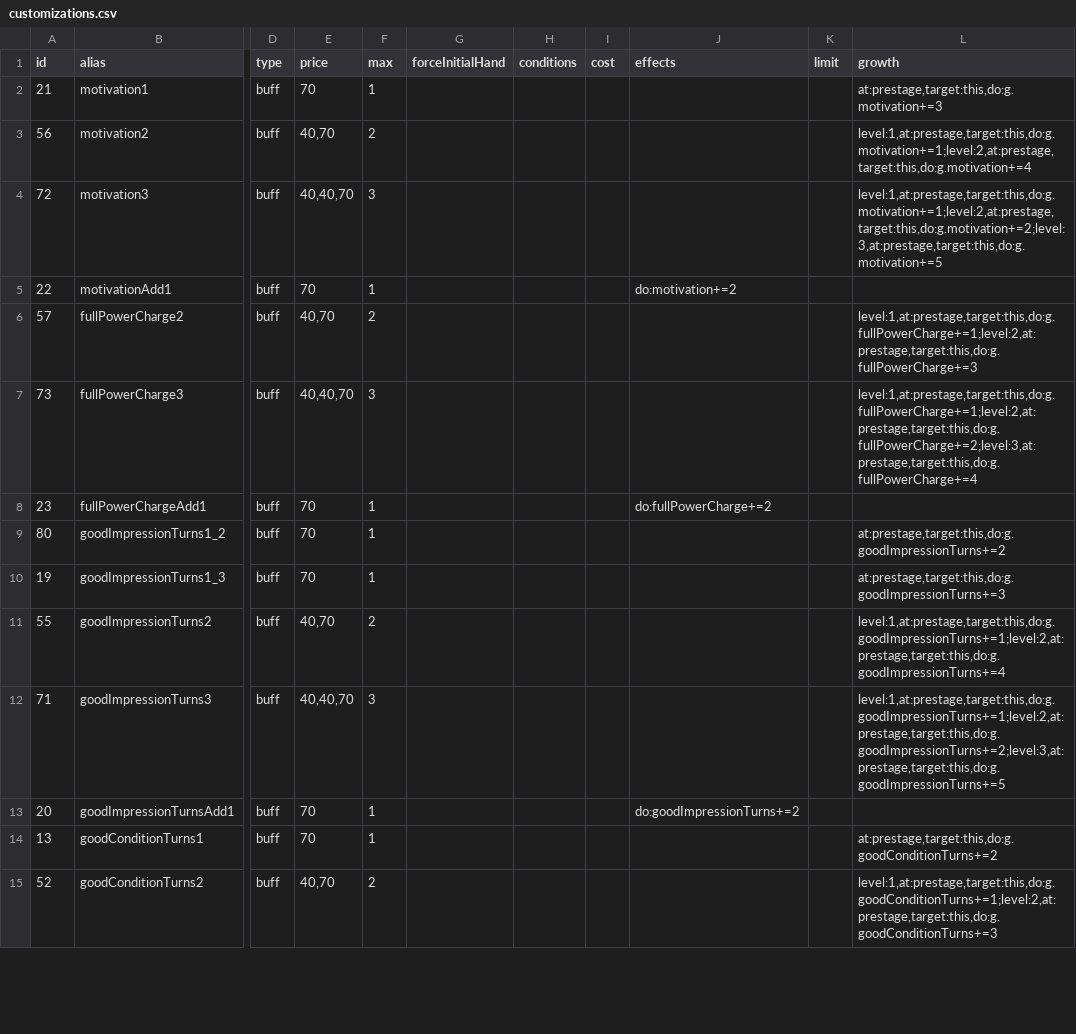
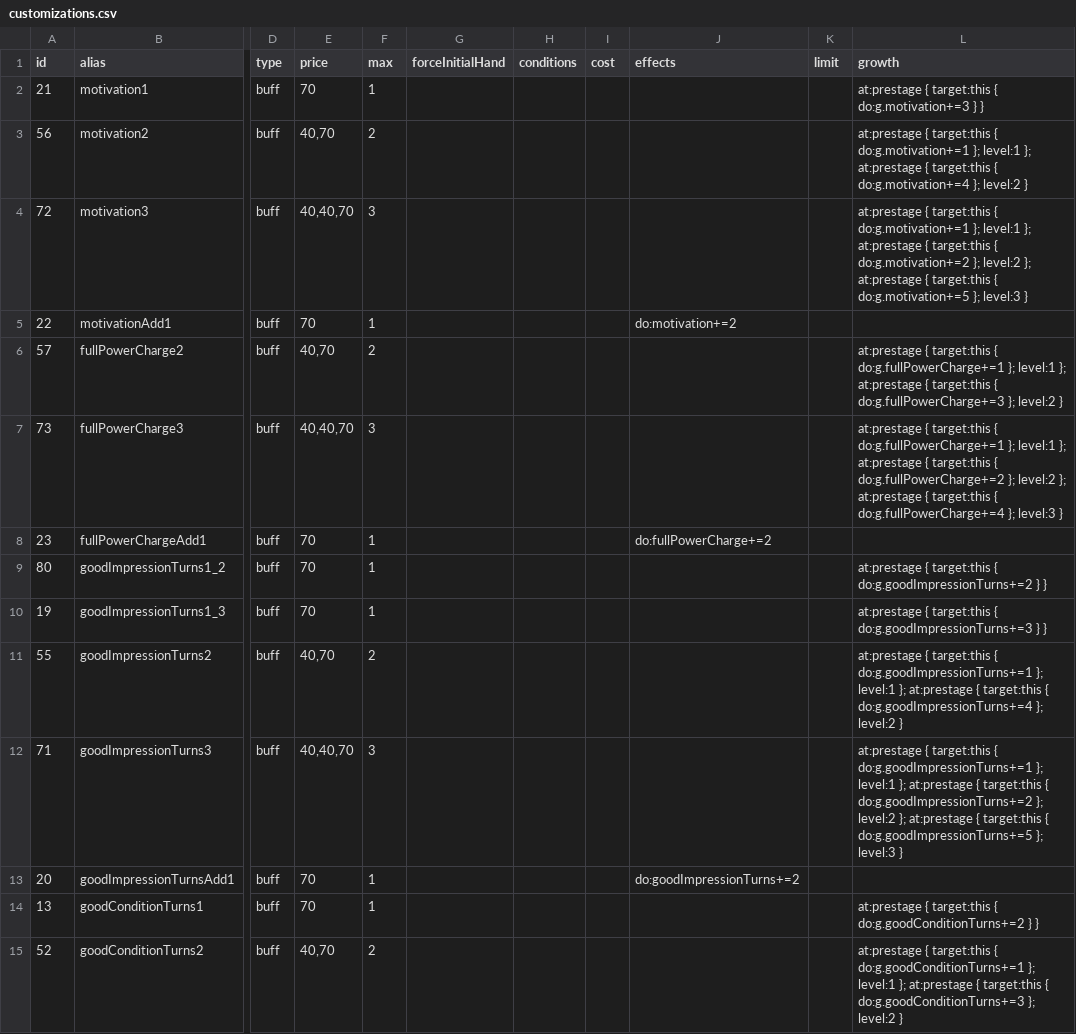
Before and after one commit to surisuririsu/gakumas-tools, a CSV file: packages/gakumas-data/csv/customizations.csv, drawn as a sheet; only a part is shown, gaps mark what is left out; the diff covers the shown part only; the diff names each change by its address in the sheet, - before the commit and + after, or states it on an @@ line.

```diff
--- a/packages/gakumas-data/csv/customizations.csv
+++ b/packages/gakumas-data/csv/customizations.csv
-L2 (growth): at:prestage,target:this,do:g.motivation+=3
+L2 (growth): at:prestage { target:this { do:g.motivation+=3 } }
-L3 (growth): level:1,at:prestage,target:this,do:g.motivation+=1;level:2,at:prestage,target:this,do:g.motivation+=4
+L3 (growth): at:prestage { target:this { do:g.motivation+=1 }; level:1 }; at:prestage { target:this { do:g.motivation+=4 }; level:2 }
-L4 (growth): level:1,at:prestage,target:this,do:g.motivation+=1;level:2,at:prestage,target:this,do:g.motivation+=2;level:3,at:prestage,target:this,do:g.motivation+=5
+L4 (growth): at:prestage { target:this { do:g.motivation+=1 }; level:1 }; at:prestage { target:this { do:g.motivation+=2 }; level:2 }; at:prestage { target:this { do:g.motivation+=5 }; level:3 }
-L6 (growth): level:1,at:prestage,target:this,do:g.fullPowerCharge+=1;level:2,at:prestage,target:this,do:g.fullPowerCharge+=3
+L6 (growth): at:prestage { target:this { do:g.fullPowerCharge+=1 }; level:1 }; at:prestage { target:this { do:g.fullPowerCharge+=3 }; level:2 }
-L7 (growth): level:1,at:prestage,target:this,do:g.fullPowerCharge+=1;level:2,at:prestage,target:this,do:g.fullPowerCharge+=2;level:3,at:prestage,target:this,do:g.fullPowerCharge+=4
+L7 (growth): at:prestage { target:this { do:g.fullPowerCharge+=1 }; level:1 }; at:prestage { target:this { do:g.fullPowerCharge+=2 }; level:2 }; at:prestage { target:this { do:g.fullPowerCharge+=4 }; level:3 }
-L9 (growth): at:prestage,target:this,do:g.goodImpressionTurns+=2
+L9 (growth): at:prestage { target:this { do:g.goodImpressionTurns+=2 } }
-L10 (growth): at:prestage,target:this,do:g.goodImpressionTurns+=3
+L10 (growth): at:prestage { target:this { do:g.goodImpressionTurns+=3 } }
-L11 (growth): level:1,at:prestage,target:this,do:g.goodImpressionTurns+=1;level:2,at:prestage,target:this,do:g.goodImpressionTurns+=4
+L11 (growth): at:prestage { target:this { do:g.goodImpressionTurns+=1 }; level:1 }; at:prestage { target:this { do:g.goodImpressionTurns+=4 }; level:2 }
-L12 (growth): level:1,at:prestage,target:this,do:g.goodImpressionTurns+=1;level:2,at:prestage,target:this,do:g.goodImpressionTurns+=2;level:3,at:prestage,target:this,do:g.goodImpressionTurns+=5
+L12 (growth): at:prestage { target:this { do:g.goodImpressionTurns+=1 }; level:1 }; at:prestage { target:this { do:g.goodImpressionTurns+=2 }; level:2 }; at:prestage { target:this { do:g.goodImpressionTurns+=5 }; level:3 }
-L14 (growth): at:prestage,target:this,do:g.goodConditionTurns+=2
+L14 (growth): at:prestage { target:this { do:g.goodConditionTurns+=2 } }
-L15 (growth): level:1,at:prestage,target:this,do:g.goodConditionTurns+=1;level:2,at:prestage,target:this,do:g.goodConditionTurns+=3
+L15 (growth): at:prestage { target:this { do:g.goodConditionTurns+=1 }; level:1 }; at:prestage { target:this { do:g.goodConditionTurns+=3 }; level:2 }
```
Also changed, not shown: 69 edited cells elsewhere in this file, packages/gakumas-data/csv/p_drinks.csv, packages/gakumas-data/csv/p_items.csv, 18 other files.
